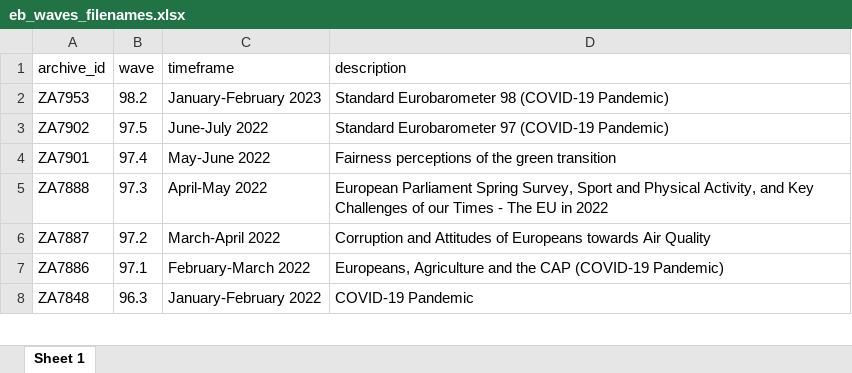
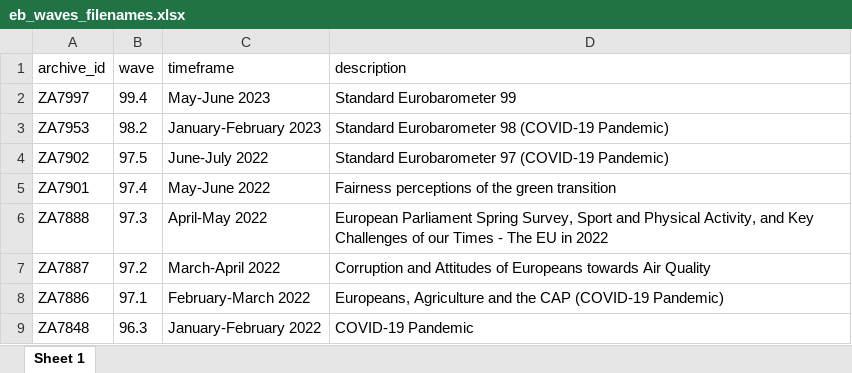
Before and after one commit to mkolczynska/harmonization-toolbox, an Excel workbook: survey-metadata/eb_waves_filenames.xlsx, sheet Sheet 1, drawn as a sheet; only a part is shown; values as stored, in another font and other column widths than the file's, no borders; the diff names each change by its address in the sheet, - before the commit and + after, or states it on an @@ line.

```diff
--- a/survey-metadata/eb_waves_filenames.xlsx (sheet Sheet 1)
+++ b/survey-metadata/eb_waves_filenames.xlsx (sheet Sheet 1)
+row 2: ZA7997 | 99.4 | May-June 2023 | Standard Eurobarometer 99
```
Also changed, not shown: 2 other files.
